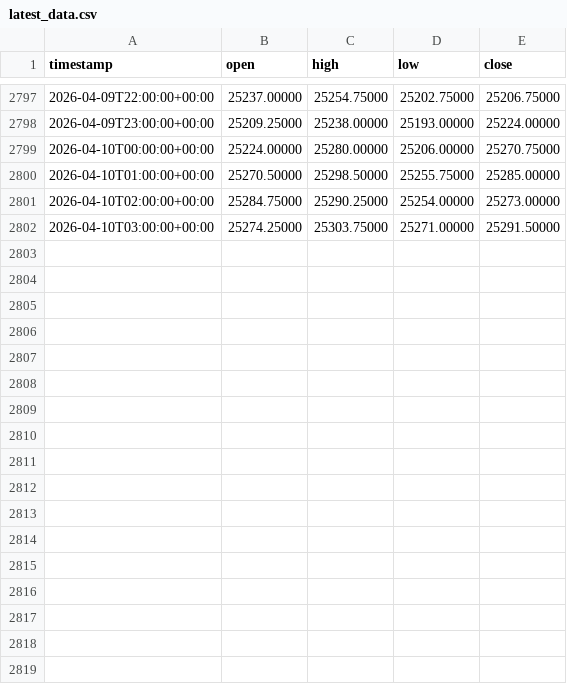
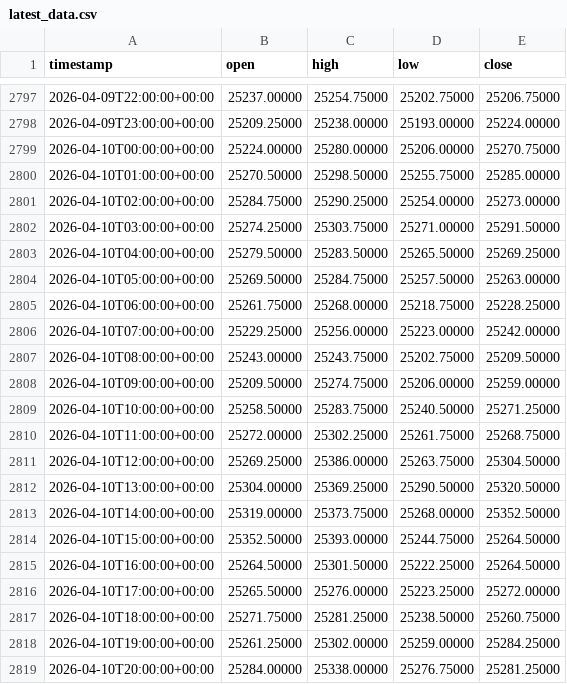
Before and after one commit to mou74-sudo/fx-backtester, a CSV file: results/auto/NQ/latest_data.csv, drawn as a sheet; only a part is shown, gaps mark what is left out.

Commit message:
auto: pipeline results

```diff
--- a/results/auto/NQ/latest_data.csv
+++ b/results/auto/NQ/latest_data.csv
@@ -2802 +2802,18 @@ timestamp,open,high,low,close
 2026-04-10T03:00:00+00:00,25274.25000,25303.75000,25271.00000,25291.50000
+2026-04-10T04:00:00+00:00,25279.50000,25283.50000,25265.50000,25269.25000
+2026-04-10T05:00:00+00:00,25269.50000,25284.75000,25257.50000,25263.00000
+2026-04-10T06:00:00+00:00,25261.75000,25268.00000,25218.75000,25228.25000
+2026-04-10T07:00:00+00:00,25229.25000,25256.00000,25223.00000,25242.00000
+2026-04-10T08:00:00+00:00,25243.00000,25243.75000,25202.75000,25209.50000
+2026-04-10T09:00:00+00:00,25209.50000,25274.75000,25206.00000,25259.00000
+2026-04-10T10:00:00+00:00,25258.50000,25283.75000,25240.50000,25271.25000
+2026-04-10T11:00:00+00:00,25272.00000,25302.25000,25261.75000,25268.75000
+2026-04-10T12:00:00+00:00,25269.25000,25386.00000,25263.75000,25304.50000
+2026-04-10T13:00:00+00:00,25304.00000,25369.25000,25290.50000,25320.50000
+2026-04-10T14:00:00+00:00,25319.00000,25373.75000,25268.00000,25352.50000
+2026-04-10T15:00:00+00:00,25352.50000,25393.00000,25244.75000,25264.50000
+2026-04-10T16:00:00+00:00,25264.50000,25301.50000,25222.25000,25264.50000
+2026-04-10T17:00:00+00:00,25265.50000,25276.00000,25223.25000,25272.00000
+2026-04-10T18:00:00+00:00,25271.75000,25281.25000,25238.50000,25260.75000
+2026-04-10T19:00:00+00:00,25261.25000,25302.00000,25259.00000,25284.25000
+2026-04-10T20:00:00+00:00,25284.00000,25338.00000,25276.75000,25281.25000
```
Also changed, not shown: results/auto/ES/latest_data.csv, 12 other files.
